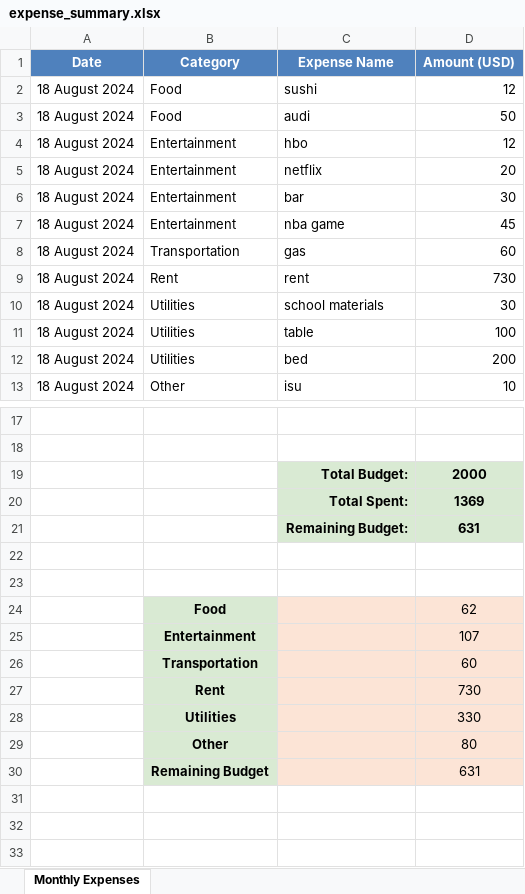
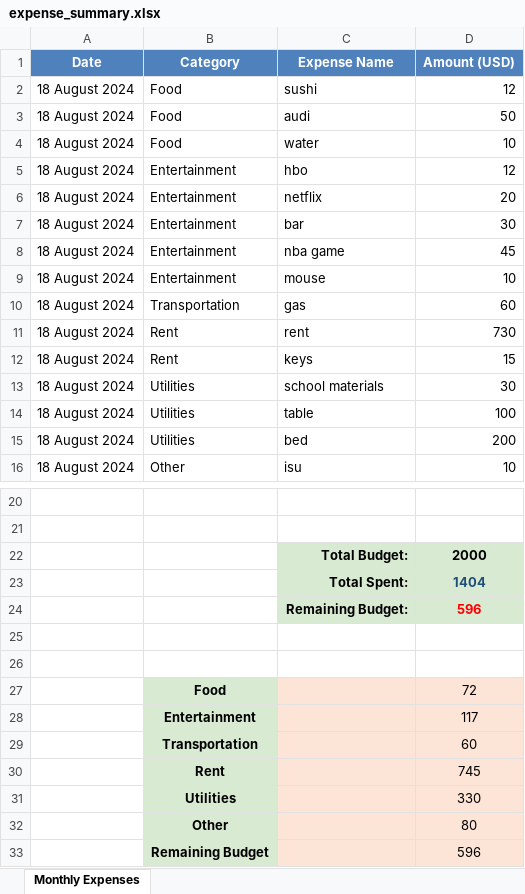
Before and after one commit to lucasorge13/ExpenseTracker, an Excel workbook: expense_summary.xlsx, sheet Monthly Expenses, drawn as a sheet; only a part is shown, gaps mark what is left out; values as stored, in another font and other column widths than the file's, no borders; charts and pictures not drawn; addresses are those after the commit; the diff names each change by its address in the sheet, - before the commit and + after, or states it on an @@ line.

```diff
--- a/expense_summary.xlsx (sheet Monthly Expenses)
+++ b/expense_summary.xlsx (sheet Monthly Expenses)
+row 4: 18 August 2024 | Food | water | 10
+row 9: 18 August 2024 | Entertainment | mouse | 10
+row 12: 18 August 2024 | Rent | keys | 15
-D23 (Amount (USD)): 1369
+D23 (Amount (USD)): 1404
-D23 text colour: black
+D23 text colour: #1F4E78
-D24 (Amount (USD)): 631
+D24 (Amount (USD)): 596
-D24 text colour: black
+D24 text colour: #FF0000
-D27 (Amount (USD)): 62
+D27 (Amount (USD)): 72
-D28 (Amount (USD)): 107
+D28 (Amount (USD)): 117
-D30 (Amount (USD)): 730
+D30 (Amount (USD)): 745
-D33 (Amount (USD)): 631
+D33 (Amount (USD)): 596
```
Also changed, not shown: charts or pictures, 2 other files.
